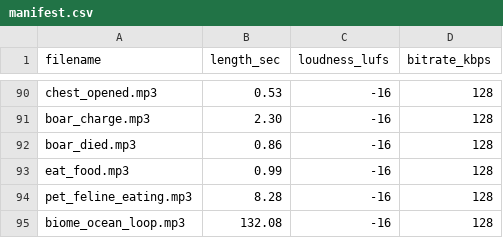
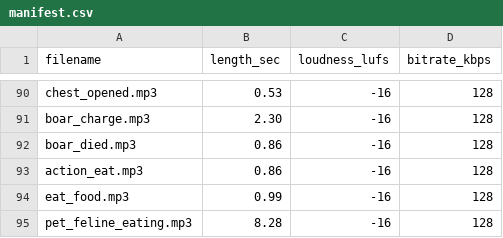
Before and after one commit to PJensen/JSHack, a CSV file: manifest.csv, drawn as a sheet; only a part is shown, gaps mark what is left out; the shorter side is filled out with more unchanged rows.

```diff
--- a/manifest.csv
+++ b/manifest.csv
@@ -92,2 +92,3 @@ boar_charge.mp3,2.30,-16,128
 boar_died.mp3,0.86,-16,128
+action_eat.mp3,0.86,-16,128
 eat_food.mp3,0.99,-16,128
```
Also changed, not shown: 2 other files.
